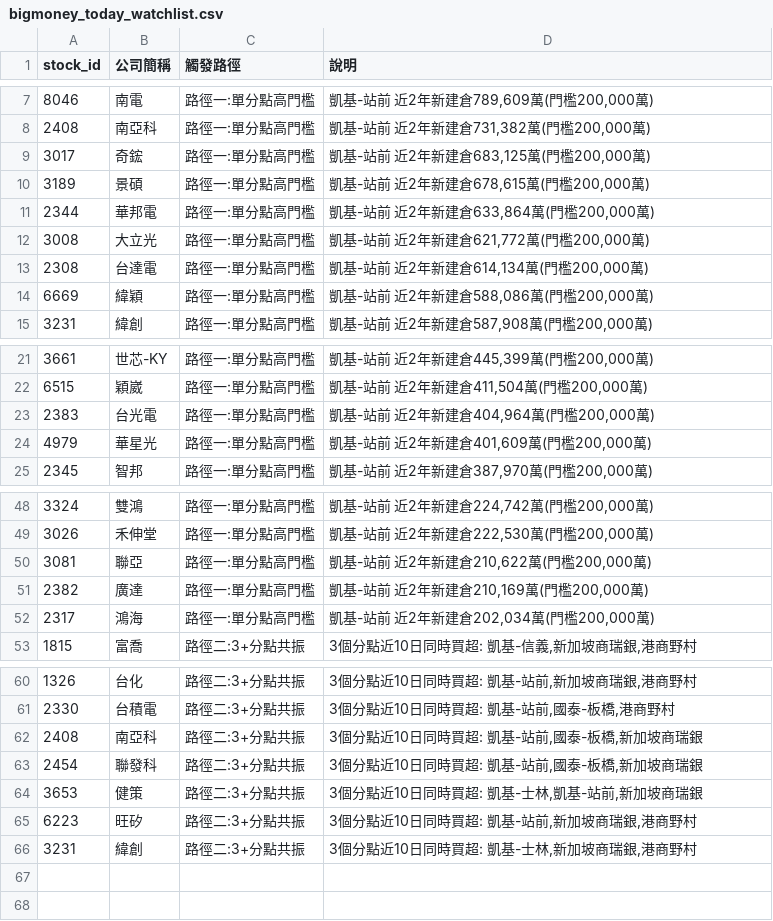
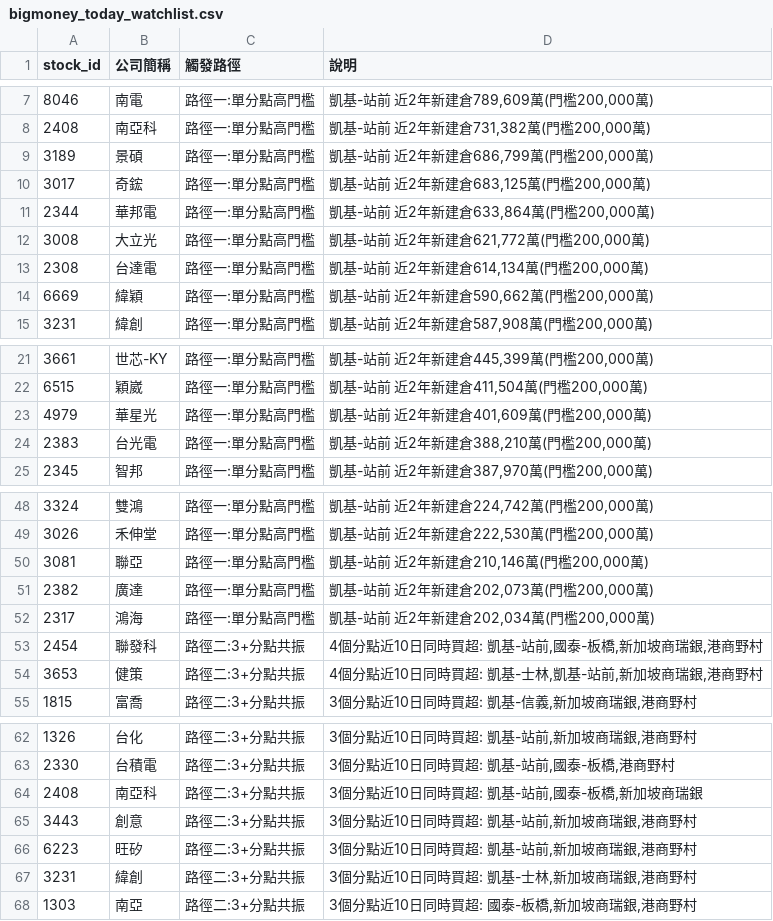
Before and after one commit to KevinYang515/disposal-signals, a CSV file: data/bigmoney_today_watchlist.csv, drawn as a sheet; only a part is shown, gaps mark what is left out; the diff covers the shown part only.

```diff
--- a/data/bigmoney_today_watchlist.csv
+++ b/data/bigmoney_today_watchlist.csv
@@ -8,4 +8,4 @@
 2408,南亞科,路徑一:單分點高門檻,"凱基-站前 近2年新建倉731,382萬(門檻200,000萬)"
+3189,景碩,路徑一:單分點高門檻,"凱基-站前 近2年新建倉686,799萬(門檻200,000萬)"
 3017,奇鋐,路徑一:單分點高門檻,"凱基-站前 近2年新建倉683,125萬(門檻200,000萬)"
-3189,景碩,路徑一:單分點高門檻,"凱基-站前 近2年新建倉678,615萬(門檻200,000萬)"
 2344,華邦電,路徑一:單分點高門檻,"凱基-站前 近2年新建倉633,864萬(門檻200,000萬)"
@@ -13,3 +13,3 @@
 2308,台達電,路徑一:單分點高門檻,"凱基-站前 近2年新建倉614,134萬(門檻200,000萬)"
-6669,緯穎,路徑一:單分點高門檻,"凱基-站前 近2年新建倉588,086萬(門檻200,000萬)"
+6669,緯穎,路徑一:單分點高門檻,"凱基-站前 近2年新建倉590,662萬(門檻200,000萬)"
 3231,緯創,路徑一:單分點高門檻,"凱基-站前 近2年新建倉587,908萬(門檻200,000萬)"
@@ -22,4 +22,4 @@
 6515,穎崴,路徑一:單分點高門檻,"凱基-站前 近2年新建倉411,504萬(門檻200,000萬)"
-2383,台光電,路徑一:單分點高門檻,"凱基-站前 近2年新建倉404,964萬(門檻200,000萬)"
 4979,華星光,路徑一:單分點高門檻,"凱基-站前 近2年新建倉401,609萬(門檻200,000萬)"
+2383,台光電,路徑一:單分點高門檻,"凱基-站前 近2年新建倉388,210萬(門檻200,000萬)"
 2345,智邦,路徑一:單分點高門檻,"凱基-站前 近2年新建倉387,970萬(門檻200,000萬)"
@@ -49,5 +49,7 @@
 3026,禾伸堂,路徑一:單分點高門檻,"凱基-站前 近2年新建倉222,530萬(門檻200,000萬)"
-3081,聯亞,路徑一:單分點高門檻,"凱基-站前 近2年新建倉210,622萬(門檻200,000萬)"
-2382,廣達,路徑一:單分點高門檻,"凱基-站前 近2年新建倉210,169萬(門檻200,000萬)"
+3081,聯亞,路徑一:單分點高門檻,"凱基-站前 近2年新建倉210,146萬(門檻200,000萬)"
+2382,廣達,路徑一:單分點高門檻,"凱基-站前 近2年新建倉202,073萬(門檻200,000萬)"
 2317,鴻海,路徑一:單分點高門檻,"凱基-站前 近2年新建倉202,034萬(門檻200,000萬)"
+2454,聯發科,路徑二:3+分點共振,"4個分點近10日同時買超: 凱基-站前,國泰-板橋,新加坡商瑞銀,港商野村"
+3653,健策,路徑二:3+分點共振,"4個分點近10日同時買超: 凱基-士林,凱基-站前,新加坡商瑞銀,港商野村"
 1815,富喬,路徑二:3+分點共振,"3個分點近10日同時買超: 凱基-信義,新加坡商瑞銀,港商野村"
@@ -62,5 +64,5 @@
 2408,南亞科,路徑二:3+分點共振,"3個分點近10日同時買超: 凱基-站前,國泰-板橋,新加坡商瑞銀"
-2454,聯發科,路徑二:3+分點共振,"3個分點近10日同時買超: 凱基-站前,國泰-板橋,新加坡商瑞銀"
-3653,健策,路徑二:3+分點共振,"3個分點近10日同時買超: 凱基-士林,凱基-站前,新加坡商瑞銀"
+3443,創意,路徑二:3+分點共振,"3個分點近10日同時買超: 凱基-站前,新加坡商瑞銀,港商野村"
 6223,旺矽,路徑二:3+分點共振,"3個分點近10日同時買超: 凱基-站前,新加坡商瑞銀,港商野村"
 3231,緯創,路徑二:3+分點共振,"3個分點近10日同時買超: 凱基-士林,新加坡商瑞銀,港商野村"
+1303,南亞,路徑二:3+分點共振,"3個分點近10日同時買超: 國泰-板橋,新加坡商瑞銀,港商野村"
```
Also changed, not shown: 2 edited cells elsewhere in this file, data/bigmoney_observation_watchlist.csv, 3 other files.
